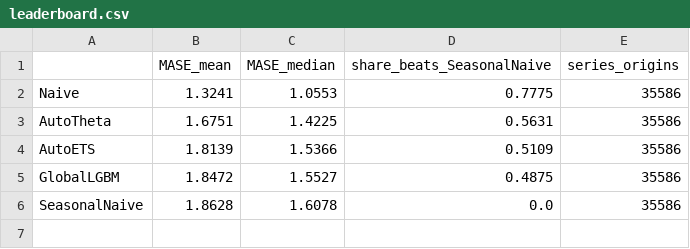
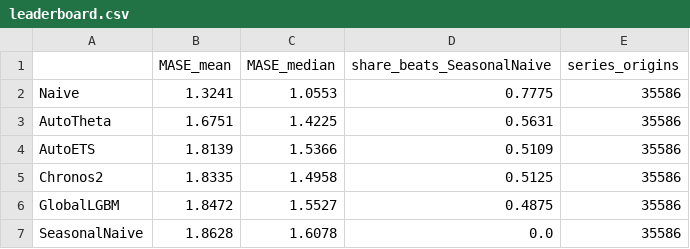
Before and after one commit to imayankss/CASA-forecasting, a CSV file: reports/panel/leaderboard.csv, drawn as a sheet.

```diff
--- a/reports/panel/leaderboard.csv
+++ b/reports/panel/leaderboard.csv
@@ -4,2 +4,3 @@ AutoTheta,1.6751,1.4225,0.5631,35586
 AutoETS,1.8139,1.5366,0.5109,35586
+Chronos2,1.8335,1.4958,0.5125,35586
 GlobalLGBM,1.8472,1.5527,0.4875,35586
```
Also changed, not shown: reports/panel/mase_by_origin.csv, 2 other files.
